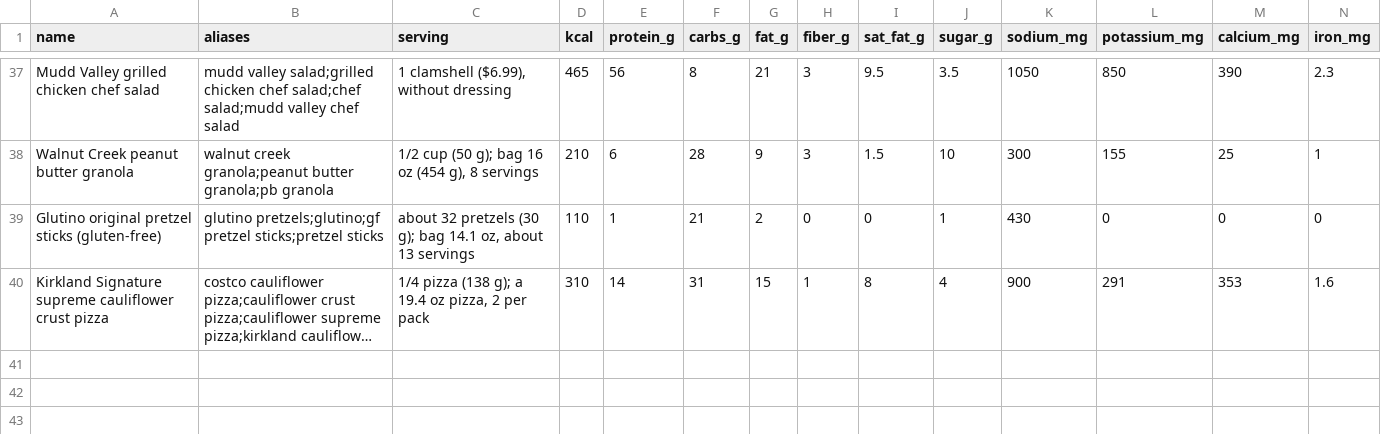
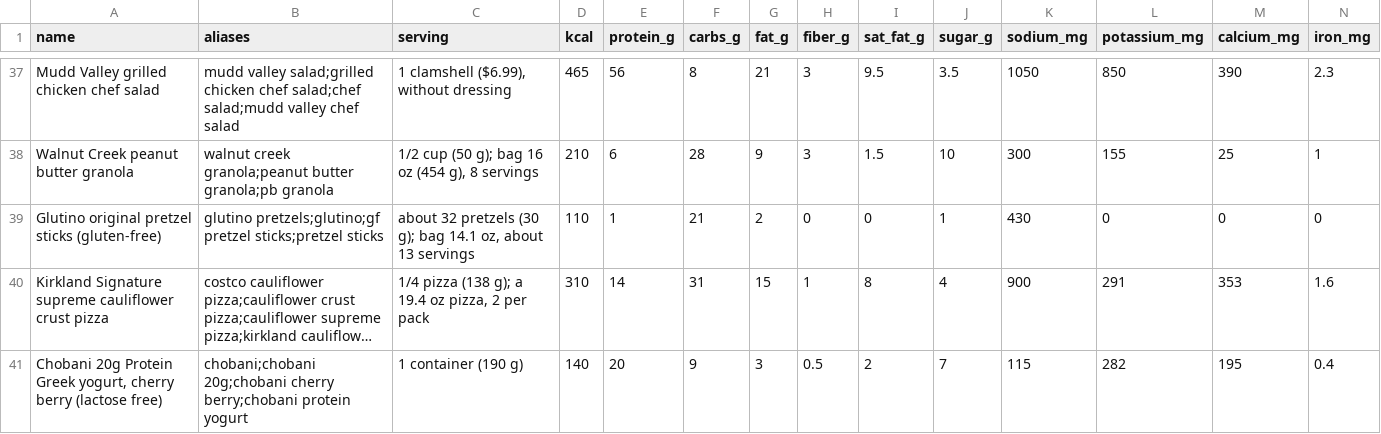
Before and after one commit to bro2jo/leyenda, a CSV file: real/logs/food_library.csv, drawn as a sheet; only a part is shown, gaps mark what is left out; long unchanged cells end in …; rows hold the shown columns only; the diff names each change by its address in the sheet, - before the commit and + after, or states it on an @@ line.

```diff
--- a/real/logs/food_library.csv
+++ b/real/logs/food_library.csv
+row 41: Chobani 20g Protein Greek yogurt, cherry berry (lactose free) | chobani;chobani 20g;chobani cherry berry;chobani protein yogurt | 1 container (190 g) | 140 | 20 | 9 | 3 | 0.5 | 2 | 7 | 115 | 282 | 195 | 0.4
```
Also changed, not shown: engine/deeds.csv, real/logs/food_entries.csv, 6 other files.
